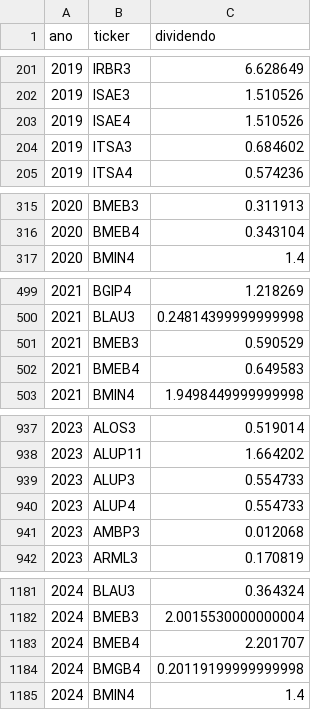
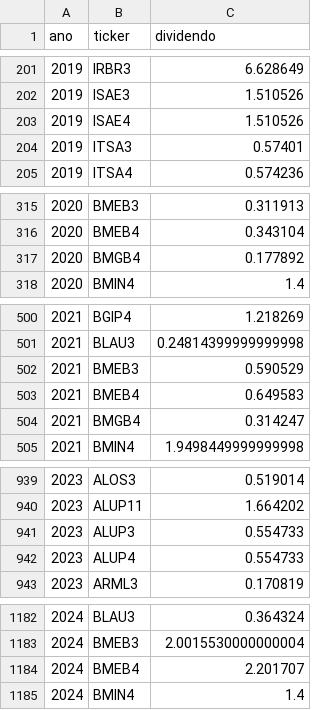
Before and after one commit to gustavolima007/Bussola-de-Valor, a CSV file: data/dividendos_ano.csv, drawn as a sheet; only a part is shown, gaps mark what is left out; the diff covers the shown part only.

```diff
--- a/data/dividendos_ano.csv
+++ b/data/dividendos_ano.csv
@@ -203,3 +203,3 @@
 2019,ISAE4,1.510526
-2019,ITSA3,0.684602
+2019,ITSA3,0.57401
 2019,ITSA4,0.574236
@@ -316,2 +316,3 @@
 2020,BMEB4,0.343104
+2020,BMGB4,0.177892
 2020,BMIN4,1.4
@@ -502,2 +503,3 @@
 2021,BMEB4,0.649583
+2021,BMGB4,0.314247
 2021,BMIN4,1.9498449999999998
@@ -940,3 +942,2 @@
 2023,ALUP4,0.554733
-2023,AMBP3,0.012068
 2023,ARML3,0.170819
@@ -1183,3 +1184,2 @@
 2024,BMEB4,2.201707
-2024,BMGB4,0.20119199999999998
 2024,BMIN4,1.4
```
Also changed, not shown: 4 edited cells elsewhere in this file, data/avaliacao_setor.csv, data/dividendos_ano_resumo.csv, 21 other files.
